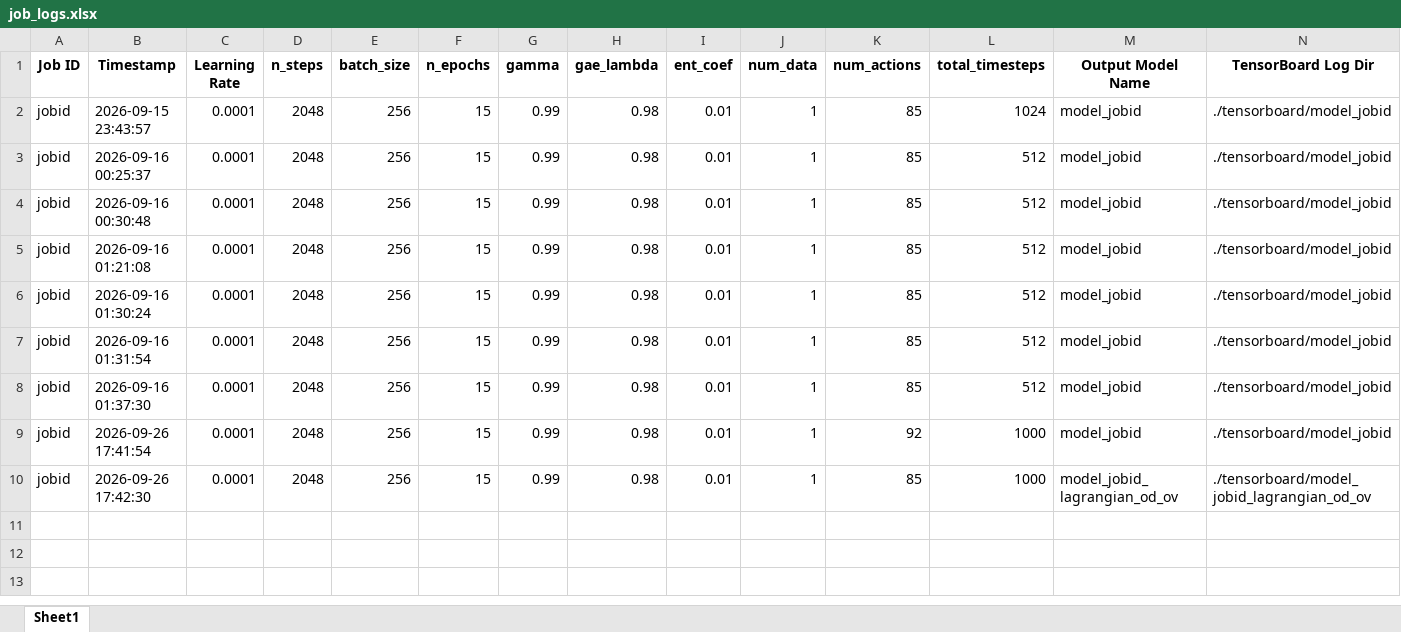
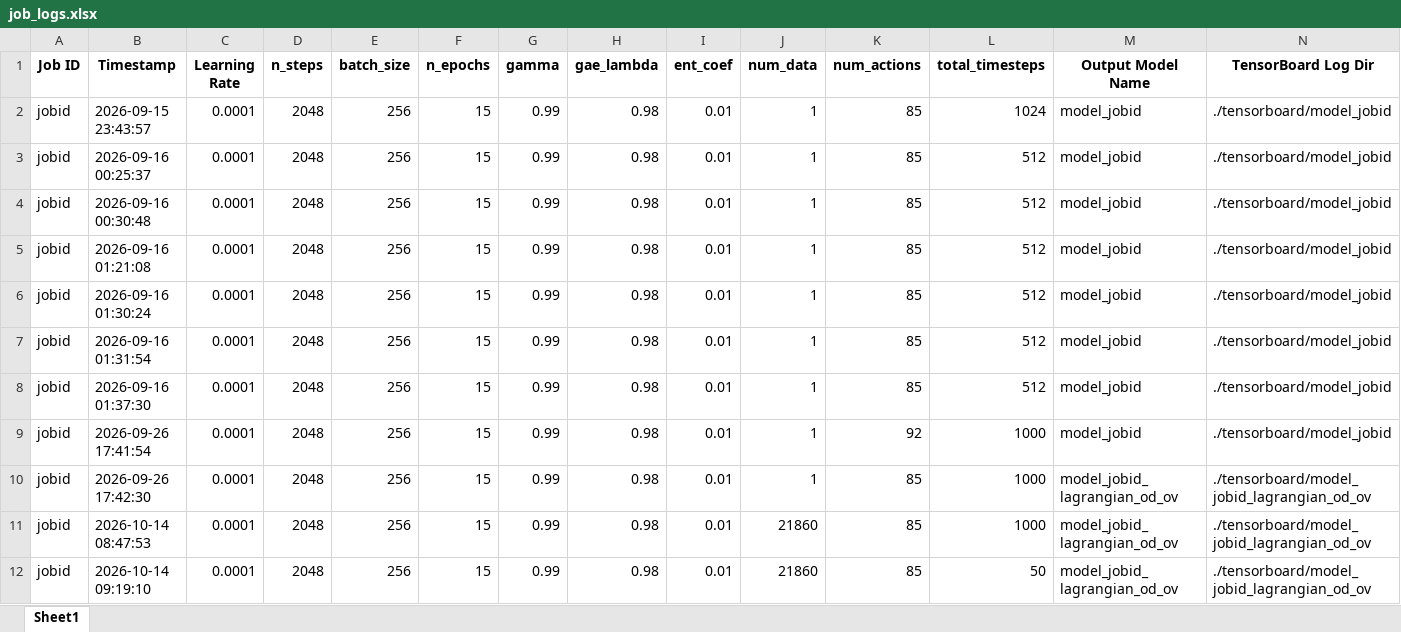
Before and after one commit to mokraneimed/CHEHAB, an Excel workbook: RL/job_logs.xlsx, sheet Sheet1, drawn as a sheet; only a part is shown; values as stored, in another font and other column widths than the file's, no borders; rows hold the shown columns only; the diff names each change by its address in the sheet, - before the commit and + after, or states it on an @@ line.

Commit message:
feat(fhe_rl): integrate calibrated peak RAM model v3, vector packing, and clean repo
- Add compiler-faithful SIMD vector packing engine (packing.py, 100% ground-truth match)
- Integrate empirical calibration v3 (Log-Log for N<=16384, Proportional Ratio for N>16384)
- Plumb peak RAM constraint into MORL training and evaluation (NATO-SC and Lagrangian PID)
- Make runner and analysis scripts machine-portable using dynamic relative paths
- Add cross-validation and empirical audit tools (cv_strict.py, check_packing.py, rot_probe.py)
- Expand technical documentation (PEAK_RAM_INTEGRATION_AND_BUDGET_ANALYSIS.md)
- Purge obsolete one-time patch scripts, backup files, and terminal logs

```diff
--- a/RL/job_logs.xlsx (sheet Sheet1)
+++ b/RL/job_logs.xlsx (sheet Sheet1)
+row 11: jobid | 2026-10-14 08:47:53 | 0.0001 | 2048 | 256 | 15 | 0.99 | 0.98 | 0.01 | 21860 | 85 | 1000 | model_jobid_lagrangian_od_ov | ./tensorboard/model_jobid_lagrangian_od_ov
+row 12: jobid | 2026-10-14 09:19:10 | 0.0001 | 2048 | 256 | 15 | 0.99 | 0.98 | 0.01 | 21860 | 85 | 50 | model_jobid_lagrangian_od_ov | ./tensorboard/model_jobid_lagrangian_od_ov
```
Also changed, not shown: 47 other files.
